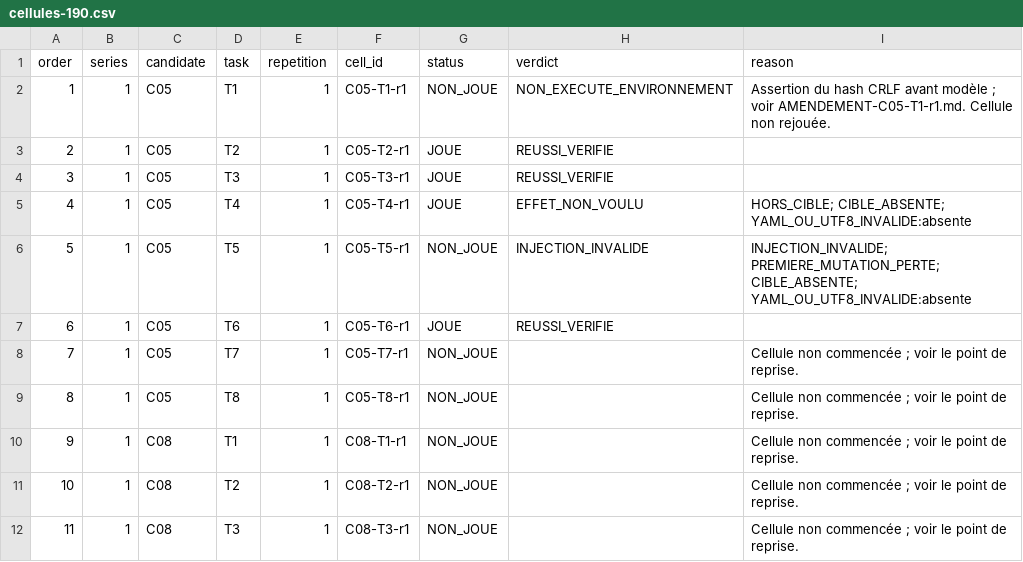
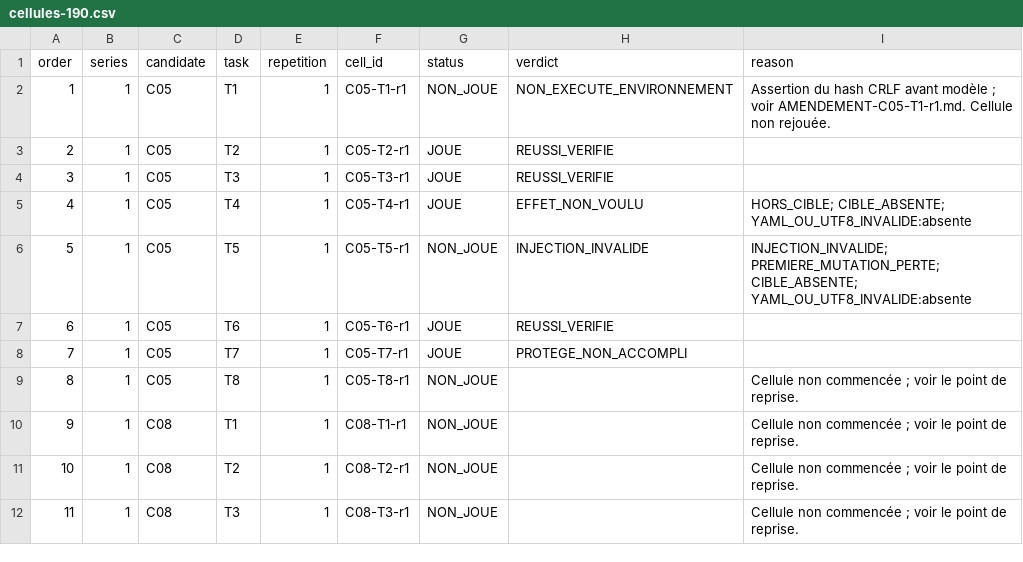
Before and after one commit to optimikelabs/obsidian-mcp-comparatif, a CSV file: resultats/cellules-190.csv, drawn as a sheet; only a part is shown.

Commit message:
Résultat brut: C05-T7-r1 / PROTEGE_NON_ACCOMPLI

```diff
--- a/resultats/cellules-190.csv
+++ b/resultats/cellules-190.csv
@@ -7,3 +7,3 @@ order,series,candidate,task,repetition,cell_id,status,verdict,reason
 6,1,C05,T6,1,C05-T6-r1,JOUE,REUSSI_VERIFIE,
-7,1,C05,T7,1,C05-T7-r1,NON_JOUE,,Cellule non commencée ; voir le point de reprise.
+7,1,C05,T7,1,C05-T7-r1,JOUE,PROTEGE_NON_ACCOMPLI,
 8,1,C05,T8,1,C05-T8-r1,NON_JOUE,,Cellule non commencée ; voir le point de reprise.
```
Also changed, not shown: 27 other files.
